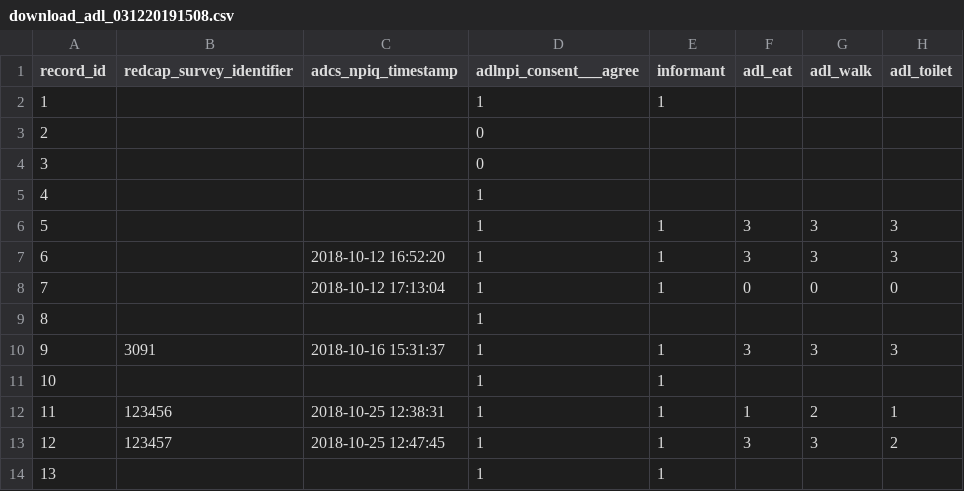
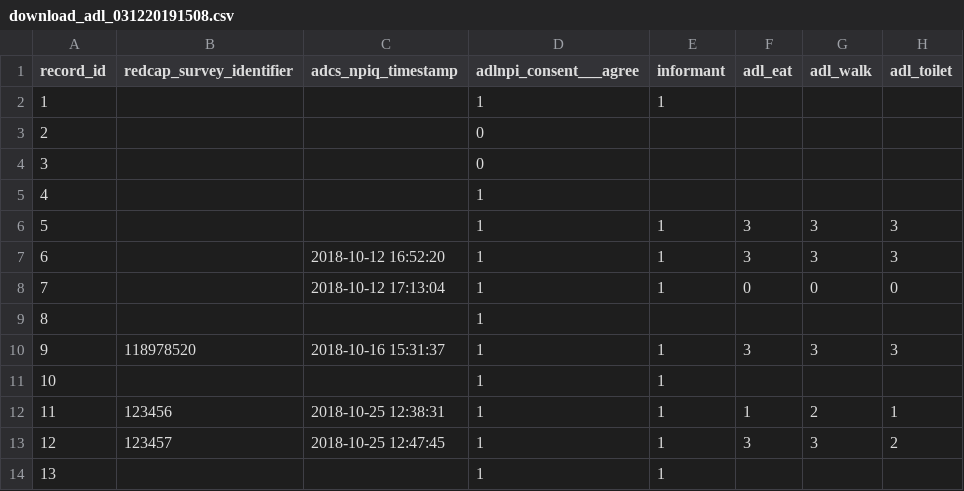
Before and after one commit to consected/restructure, a CSV file: db/app_specific/sync-process/ipa-adl-screener-sync/reference-only/download_adl_031220191508.csv, drawn as a sheet; only a part is shown; the diff names each change by its address in the sheet, - before the commit and + after, or states it on an @@ line.

Commit message:
ADL informant screener sync updates

```diff
--- a/db/app_specific/sync-process/ipa-adl-screener-sync/reference-only/download_adl_031220191508.csv
+++ b/db/app_specific/sync-process/ipa-adl-screener-sync/reference-only/download_adl_031220191508.csv
-B10 (redcap_survey_identifier): 3091
+B10 (redcap_survey_identifier): 118978520
```
Also changed, not shown: 8 other files.
